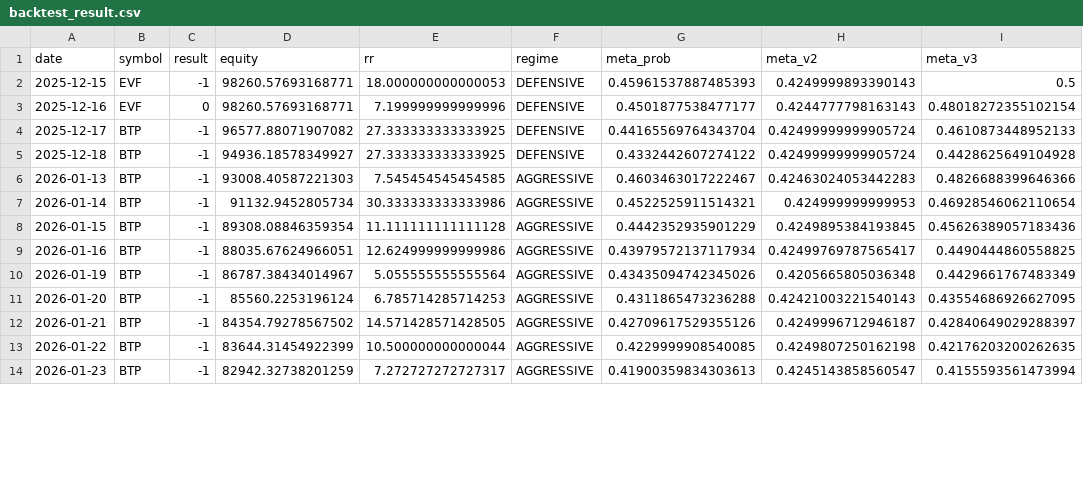
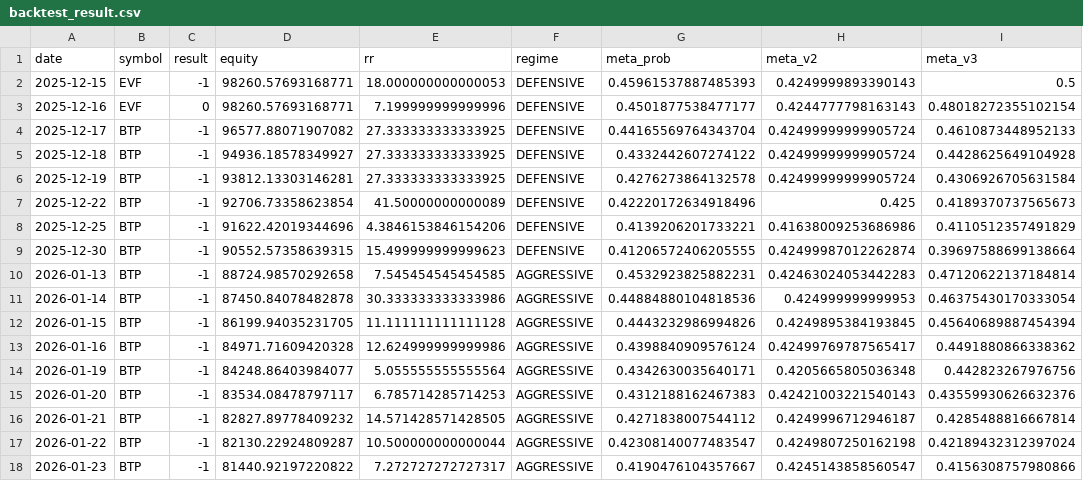
Before and after one commit to ALuong81/Find, a CSV file: backtest_result.csv, drawn as a sheet; only a part is shown; the diff covers the shown part only.

Commit message:
update backtest Wed Apr 29 00:08:47 UTC 2026

```diff
--- a/backtest_result.csv
+++ b/backtest_result.csv
@@ -5,10 +5,14 @@ date,symbol,result,equity,rr,regime,meta_prob,meta_v2,meta_v3
 2025-12-18,BTP,-1,94936.18578349927,27.333333333333925,DEFENSIVE,0.4332442607274122,0.42499999999905724,0.4428625649104928
-2026-01-13,BTP,-1,93008.40587221303,7.545454545454585,AGGRESSIVE,0.4603463017222467,0.42463024053442283,0.4826688399646366
-2026-01-14,BTP,-1,91132.9452805734,30.333333333333986,AGGRESSIVE,0.4522525911514321,0.424999999999953,0.46928546062110654
-2026-01-15,BTP,-1,89308.08846359354,11.111111111111128,AGGRESSIVE,0.4442352935901229,0.4249895384193845,0.45626389057183436
-2026-01-16,BTP,-1,88035.67624966051,12.624999999999986,AGGRESSIVE,0.43979572137117934,0.42499769787565417,0.4490444860558825
-2026-01-19,BTP,-1,86787.38434014967,5.055555555555564,AGGRESSIVE,0.43435094742345026,0.4205665805036348,0.4429661767483349
-2026-01-20,BTP,-1,85560.2253196124,6.785714285714253,AGGRESSIVE,0.4311865473236288,0.42421003221540143,0.43554686926627095
-2026-01-21,BTP,-1,84354.79278567502,14.571428571428505,AGGRESSIVE,0.42709617529355126,0.4249996712946187,0.42840649029288397
-2026-01-22,BTP,-1,83644.31454922399,10.500000000000044,AGGRESSIVE,0.4229999908540085,0.4249807250162198,0.42176203200262635
-2026-01-23,BTP,-1,82942.32738201259,7.272727272727317,AGGRESSIVE,0.41900359834303613,0.4245143858560547,0.4155593561473994
+2025-12-19,BTP,-1,93812.13303146281,27.333333333333925,DEFENSIVE,0.4276273864132578,0.42499999999905724,0.4306926705631584
+2025-12-22,BTP,-1,92706.73358623854,41.50000000000089,DEFENSIVE,0.42220172634918496,0.425,0.4189370737565673
+2025-12-25,BTP,-1,91622.42019344696,4.3846153846154206,DEFENSIVE,0.4139206201733221,0.41638009253686986,0.4110512357491829
+2025-12-30,BTP,-1,90552.57358639315,15.499999999999623,DEFENSIVE,0.41206572406205555,0.42499987012262874,0.39697588699138664
+2026-01-13,BTP,-1,88724.98570292658,7.545454545454585,AGGRESSIVE,0.4532923825882231,0.42463024053442283,0.47120622137184814
+2026-01-14,BTP,-1,87450.84078482878,30.333333333333986,AGGRESSIVE,0.44884880104818536,0.424999999999953,0.46375430170333054
+2026-01-15,BTP,-1,86199.94035231705,11.111111111111128,AGGRESSIVE,0.4443232986994826,0.4249895384193845,0.45640689887454394
+2026-01-16,BTP,-1,84971.71609420328,12.624999999999986,AGGRESSIVE,0.4398840909576124,0.42499769787565417,0.4491880866338362
+2026-01-19,BTP,-1,84248.86403984077,5.055555555555564,AGGRESSIVE,0.4342630035640171,0.4205665805036348,0.442823267976756
+2026-01-20,BTP,-1,83534.08478797117,6.785714285714253,AGGRESSIVE,0.4312188162467383,0.42421003221540143,0.43559930626632376
+2026-01-21,BTP,-1,82827.89778409232,14.571428571428505,AGGRESSIVE,0.4271838007544112,0.4249996712946187,0.4285488816667814
+2026-01-22,BTP,-1,82130.22924809287,10.500000000000044,AGGRESSIVE,0.42308140077483547,0.4249807250162198,0.42189432312397024
+2026-01-23,BTP,-1,81440.92197220822,7.272727272727317,AGGRESSIVE,0.4190476104357667,0.4245143858560547,0.4156308757980866
```
Also changed, not shown: 2 added rows and 75 edited cells elsewhere in this file.
